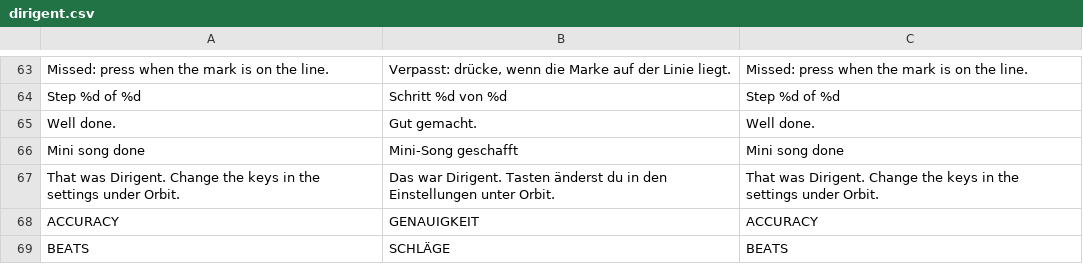
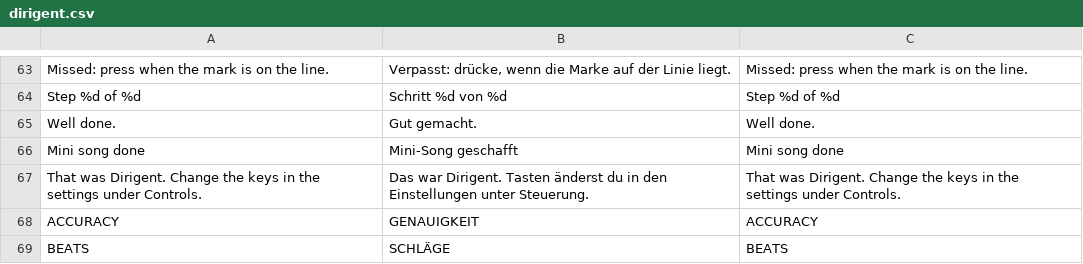
Before and after one commit to Vyrenbusiness-source/TETHRA, a CSV file: translations/dirigent.csv, drawn as a sheet; only a part is shown, gaps mark what is left out.

```diff
--- a/translations/dirigent.csv
+++ b/translations/dirigent.csv
@@ -66,3 +66,3 @@ Well done.,Gut gemacht.,Well done.
 Mini song done,Mini-Song geschafft,Mini song done
-That was Dirigent. Change the keys in the settings under Orbit.,Das war Dirigent. Tasten änderst du in den Einstellungen unter Orbit.,That was Dirigent. Change the keys in the settings under Orbit.
+That was Dirigent. Change the keys in the settings under Controls.,Das war Dirigent. Tasten änderst du in den Einstellungen unter Steuerung.,That was Dirigent. Change the keys in the settings under Controls.
 ACCURACY,GENAUIGKEIT,ACCURACY
```
Also changed, not shown: 4 other files.
